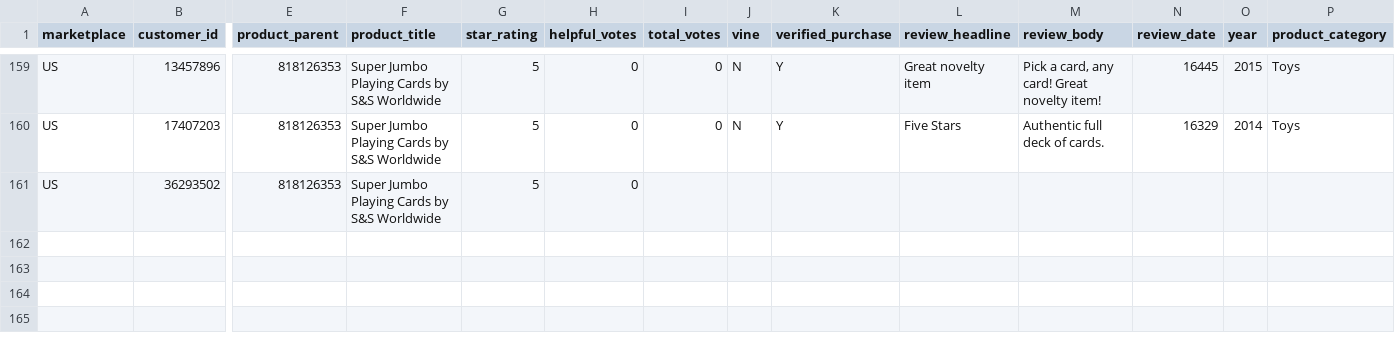
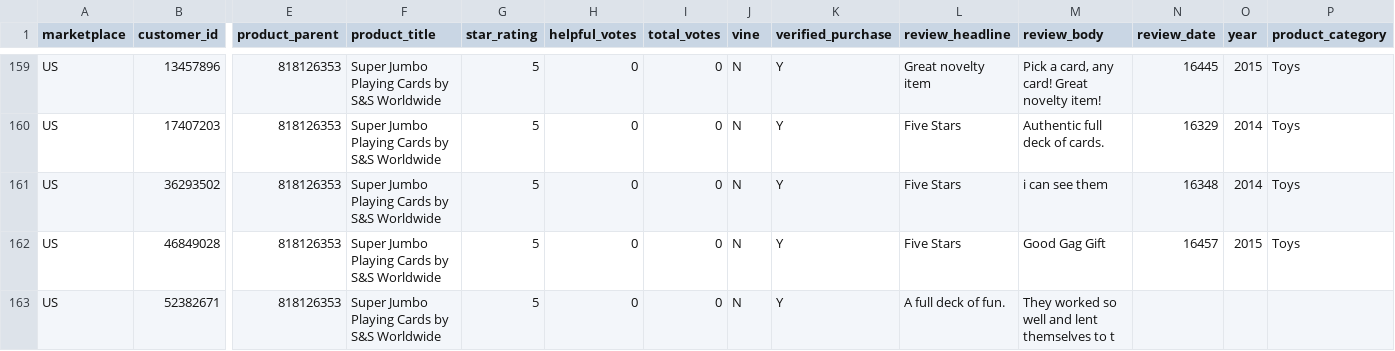
Before and after one commit to reapersy/serverless-nlp-solution-cdk, a CSV file: script/simulation/data/amazon-review-toy-B002LHA74O.csv, drawn as a sheet; only a part is shown, gaps mark what is left out; rows hold the shown columns only; the diff names each change by its address in the sheet, - before the commit and + after, or states it on an @@ line.

Commit message:
Create test.json

```diff
--- a/script/simulation/data/amazon-review-toy-B002LHA74O.csv
+++ b/script/simulation/data/amazon-review-toy-B002LHA74O.csv
-I161 (total_votes): (empty)
+I161 (total_votes): 0
-J161 (vine): (empty)
+J161 (vine): N
-K161 (verified_purchase): (empty)
+K161 (verified_purchase): Y
-L161 (review_headline): (empty)
+L161 (review_headline): Five Stars
-M161 (review_body): (empty)
+M161 (review_body): i can see them
-N161 (review_date): (empty)
+N161 (review_date): 16348
-O161 (year): (empty)
+O161 (year): 2014
-P161 (product_category): (empty)
+P161 (product_category): Toys
+row 162: US | 46849028 | 818126353 | Super Jumbo Playing Cards by S&S Worldwide | 5 | 0 | 0 | N | Y | Five Stars | Good Gag Gift | 16457 | 2015 | Toys
+row 163: US | 52382671 | 818126353 | Super Jumbo Playing Cards by S&S Worldwide | 5 | 0 | 0 | N | Y | A full deck of fun. | They worked so well and lent themselves to t
```
